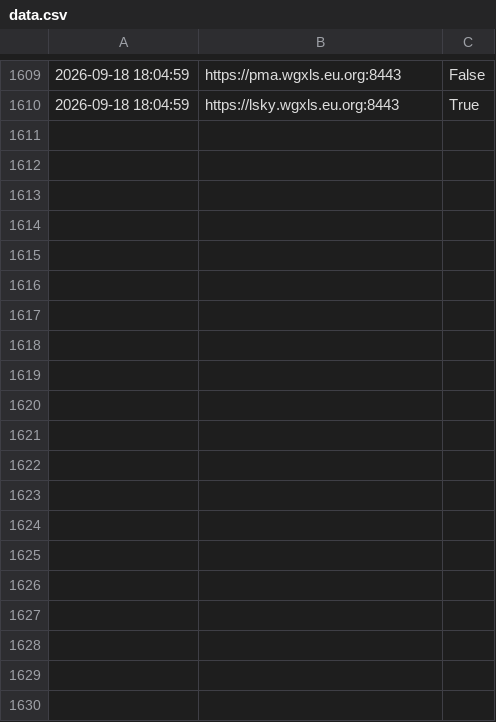
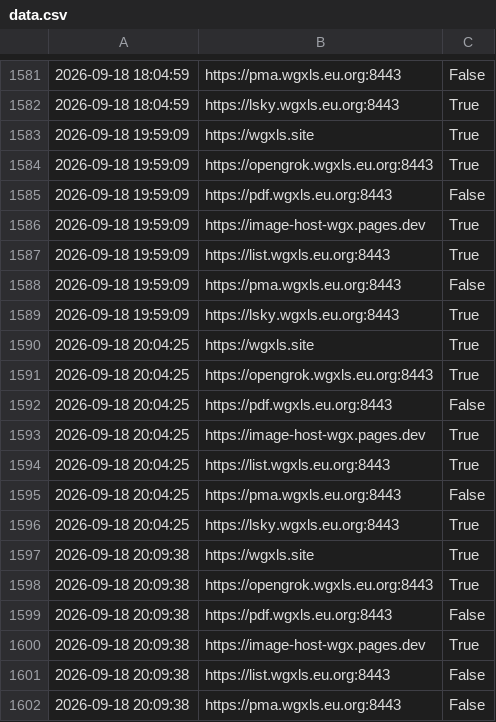
Before and after one commit to WANG-Guangxin/wang-guangxin.github.io, a CSV file: data.csv, drawn as a sheet; only a part is shown, gaps mark what is left out; the diff covers the shown part only.

```diff
--- a/data.csv
+++ b/data.csv
@@ -1610 +1582,21 @@
 2026-09-18 18:04:59,https://lsky.wgxls.eu.org:8443,True
+2026-09-18 19:59:09,https://wgxls.site,True
+2026-09-18 19:59:09,https://opengrok.wgxls.eu.org:8443,True
+2026-09-18 19:59:09,https://pdf.wgxls.eu.org:8443,False
+2026-09-18 19:59:09,https://image-host-wgx.pages.dev,True
+2026-09-18 19:59:09,https://list.wgxls.eu.org:8443,True
+2026-09-18 19:59:09,https://pma.wgxls.eu.org:8443,False
+2026-09-18 19:59:09,https://lsky.wgxls.eu.org:8443,True
+2026-09-18 20:04:25,https://wgxls.site,True
+2026-09-18 20:04:25,https://opengrok.wgxls.eu.org:8443,True
+2026-09-18 20:04:25,https://pdf.wgxls.eu.org:8443,False
+2026-09-18 20:04:25,https://image-host-wgx.pages.dev,True
+2026-09-18 20:04:25,https://list.wgxls.eu.org:8443,True
+2026-09-18 20:04:25,https://pma.wgxls.eu.org:8443,False
+2026-09-18 20:04:25,https://lsky.wgxls.eu.org:8443,True
+2026-09-18 20:09:38,https://wgxls.site,True
+2026-09-18 20:09:38,https://opengrok.wgxls.eu.org:8443,True
+2026-09-18 20:09:38,https://pdf.wgxls.eu.org:8443,False
+2026-09-18 20:09:38,https://image-host-wgx.pages.dev,True
+2026-09-18 20:09:38,https://list.wgxls.eu.org:8443,False
+2026-09-18 20:09:38,https://pma.wgxls.eu.org:8443,False
```
Also changed, not shown: 15 added rows and 28 removed rows elsewhere in this file, 1 other file.
